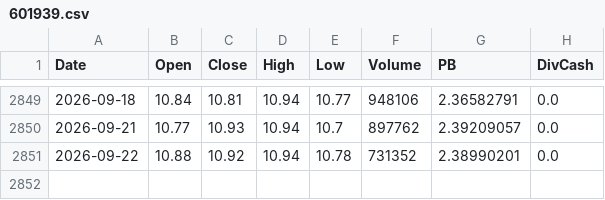
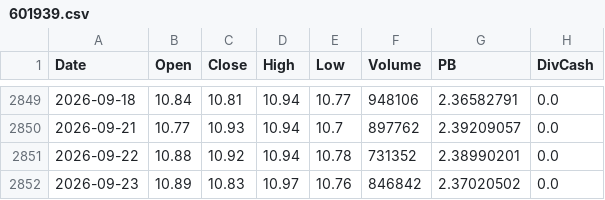
Before and after one commit to Dorian-Yuan/cn_banks_quant, a CSV file: data/ashare/601939.csv, drawn as a sheet; only a part is shown, gaps mark what is left out.

```diff
--- a/data/ashare/601939.csv
+++ b/data/ashare/601939.csv
@@ -2851 +2851,2 @@
 2026-09-22,10.88,10.92,10.94,10.78,731352,2.38990201,0.0
+2026-09-23,10.89,10.83,10.97,10.76,846842,2.37020502,0.0
```
Also changed, not shown: data/ashare/399986.csv, data/ashare/601288.csv, 4 other files.
